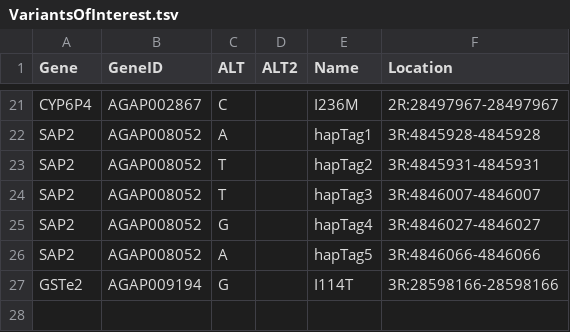
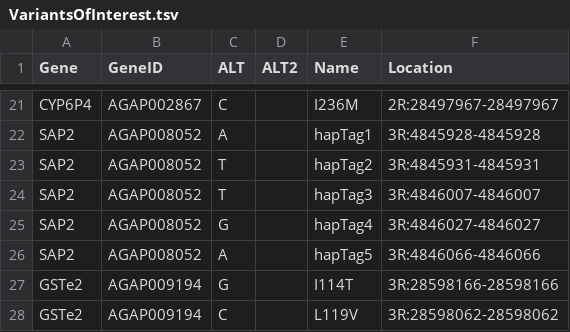
Before and after one commit to sanjaynagi/gaardian, a TSV file: resources/VariantsOfInterest.tsv, drawn as a sheet; only a part is shown, gaps mark what is left out.

Commit message:
gset2 L119V

```diff
--- a/resources/VariantsOfInterest.tsv
+++ b/resources/VariantsOfInterest.tsv
@@ -27 +27,2 @@ SAP2	AGAP008052	A		hapTag5	3R:4846066-4846066
 GSTe2	AGAP009194	G		I114T	3R:28598166-28598166
+GSTe2	AGAP009194	C		L119V	3R:28598062-28598062
```
